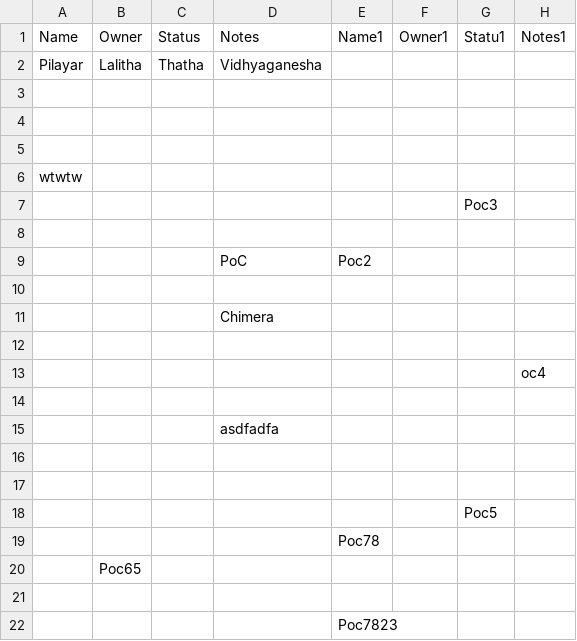
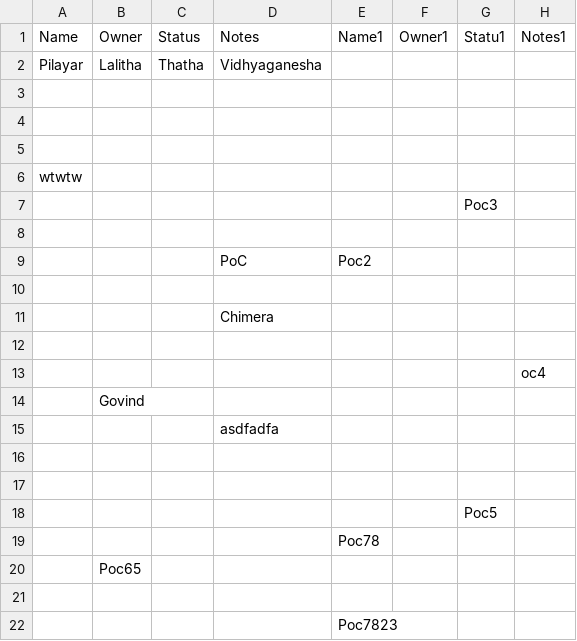
Before and after one commit to pilayar76/cx-mx, a CSV file: cx-mx-v1.0.csv, drawn as a sheet.

Commit message:
Excel → CSV by Krishnamurthy, Rajaa (SRE Lead) at 2025-08-29 15:38:29 (GMT)

```diff
--- a/cx-mx-v1.0.csv
+++ b/cx-mx-v1.0.csv
@@ -13,3 +13,3 @@ wtwtw,,,,,,,
 ,,,,,,,oc4
-,,,,,,,
+,Govind,,,,,,
 ,,,asdfadfa,,,,
```
